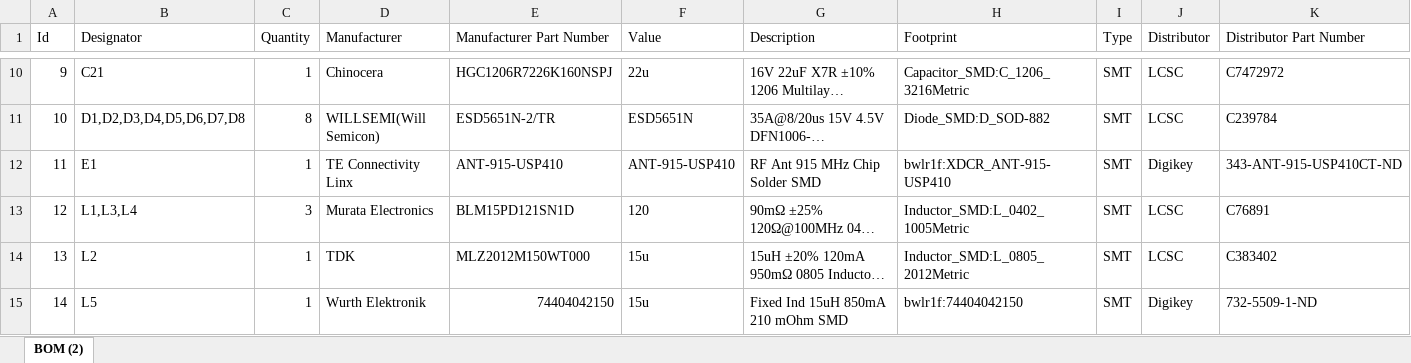
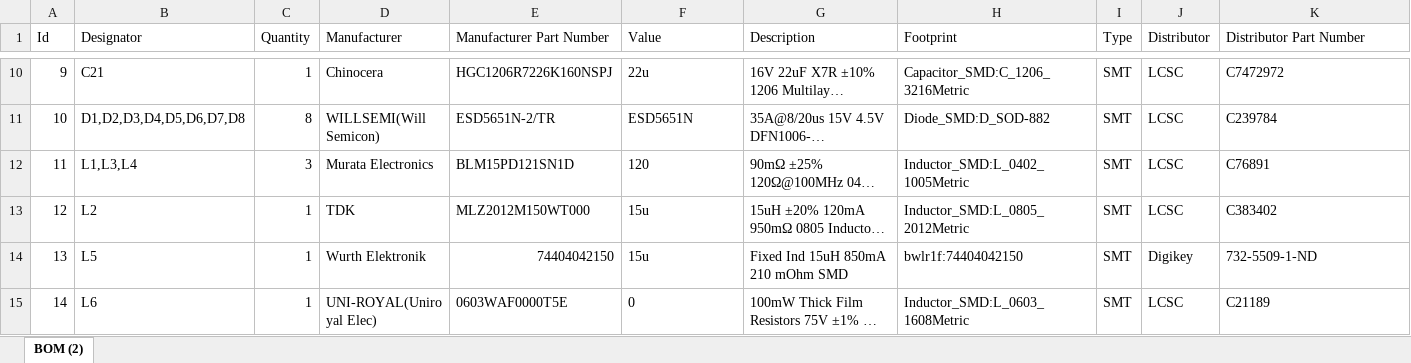
Before and after one commit to teapotlaboratories/bwlr1f, an Excel workbook: hardware/main/kicad/production/TeapotLabsBWLR1F_BOM.xlsx, sheet BOM (2), drawn as a sheet; only a part is shown, gaps mark what is left out; the shorter side is filled out with more unchanged rows; long unchanged cells end in …; values as stored, in another font and other column widths than the file's, no borders; table styles not drawn; removed rows and columns are numbered as before the commit, all else as after; rows hold the shown columns only; the diff names each change by its address in the sheet, - before the commit and + after, or states it on an @@ line.

Commit message:
Revision finish, update production file

```diff
--- a/hardware/main/kicad/production/TeapotLabsBWLR1F_BOM.xlsx (sheet BOM (2))
+++ b/hardware/main/kicad/production/TeapotLabsBWLR1F_BOM.xlsx (sheet BOM (2))
-row 12: 11 | E1 | 1 | TE Connectivity Linx | ANT-915-USP410 | ANT-915-USP410 | RF Ant 915 MHz Chip Solder SMD | bwlr1f:XDCR_ANT-915-USP410 | SMT | Digikey | 343-ANT-915-USP410CT-ND
@@ column A (Id) renumbered from row 12 down @@
```
Also changed, not shown: 11 other files.
